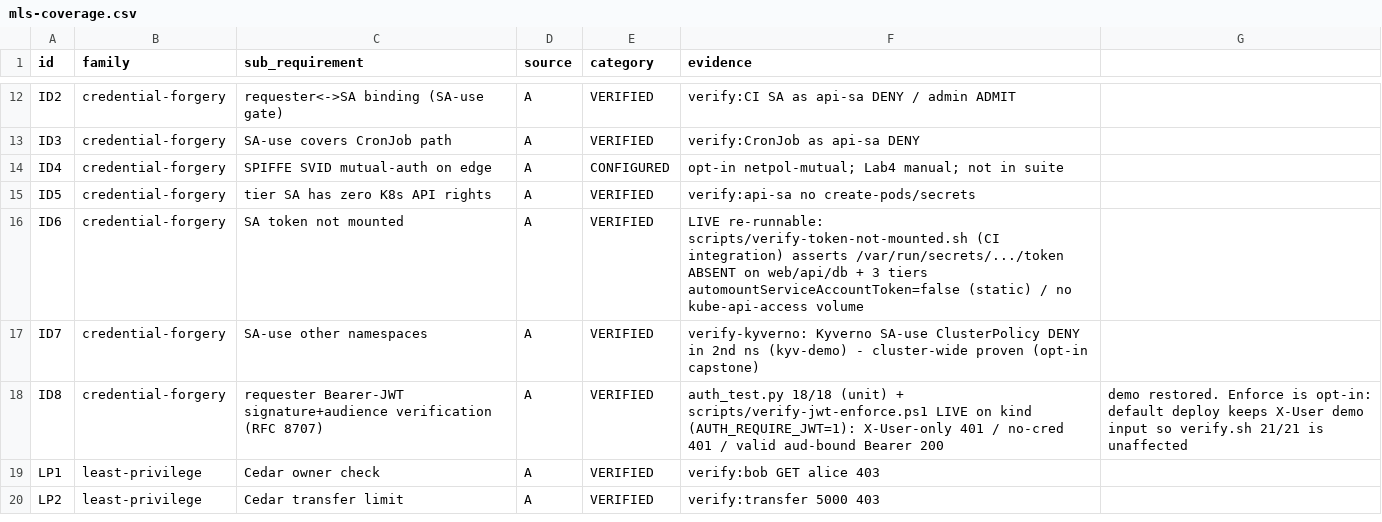
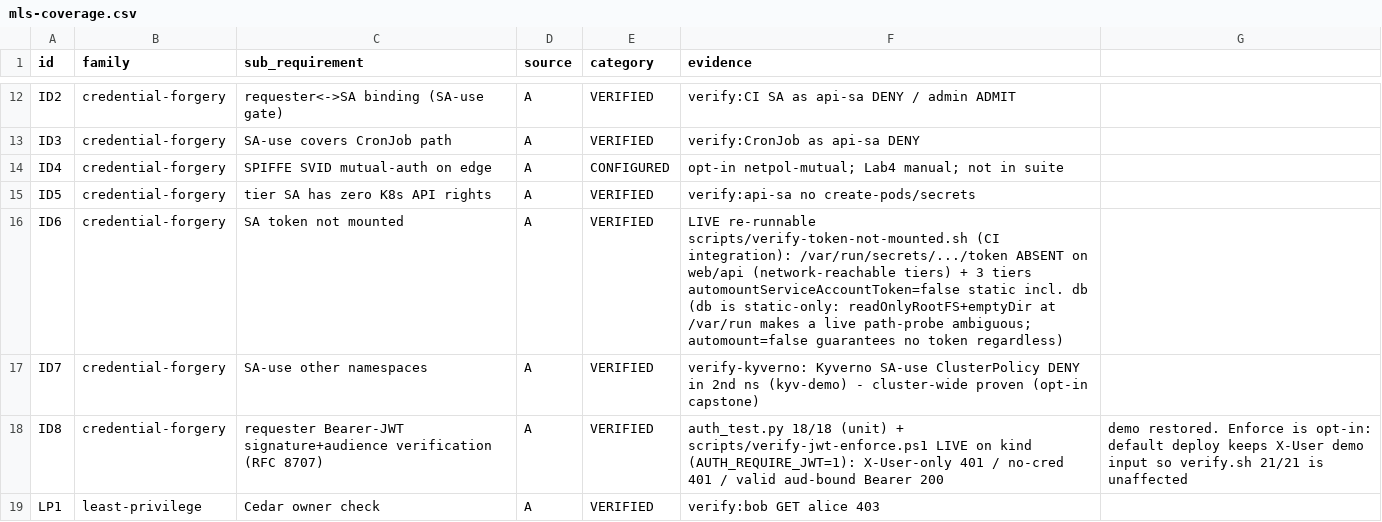
Before and after one commit to dsaedsae/cloudsec-policy-stack, a CSV file: docs/mls-coverage.csv, drawn as a sheet; only a part is shown, gaps mark what is left out; the shorter side is filled out with more unchanged rows.

```diff
--- a/docs/mls-coverage.csv
+++ b/docs/mls-coverage.csv
@@ -15,3 +15,3 @@ ID4,credential-forgery,SPIFFE SVID mutual-auth on edge,A,CONFIGURED,opt-in netpo
 ID5,credential-forgery,tier SA has zero K8s API rights,A,VERIFIED,verify:api-sa no create-pods/secrets
-ID6,credential-forgery,SA token not mounted,A,VERIFIED,LIVE re-runnable: scripts/verify-token-not-mounted.sh (CI integration) asserts /var/run/secrets/.../token ABSENT on web/api/db + 3 tiers automountServiceAccountToken=false (static) / no kube-api-access volume
+ID6,credential-forgery,SA token not mounted,A,VERIFIED,LIVE re-runnable scripts/verify-token-not-mounted.sh (CI integration): /var/run/secrets/.../token ABSENT on web/api (network-reachable tiers) + 3 tiers automountServiceAccountToken=false static incl. db (db is static-only: readOnlyRootFS+emptyDir at /var/run makes a live path-probe ambiguous; automount=false guarantees no token regardless)
 ID7,credential-forgery,SA-use other namespaces,A,VERIFIED,verify-kyverno: Kyverno SA-use ClusterPolicy DENY in 2nd ns (kyv-demo) - cluster-wide proven (opt-in capstone)
```
Also changed, not shown: 1 other file.
